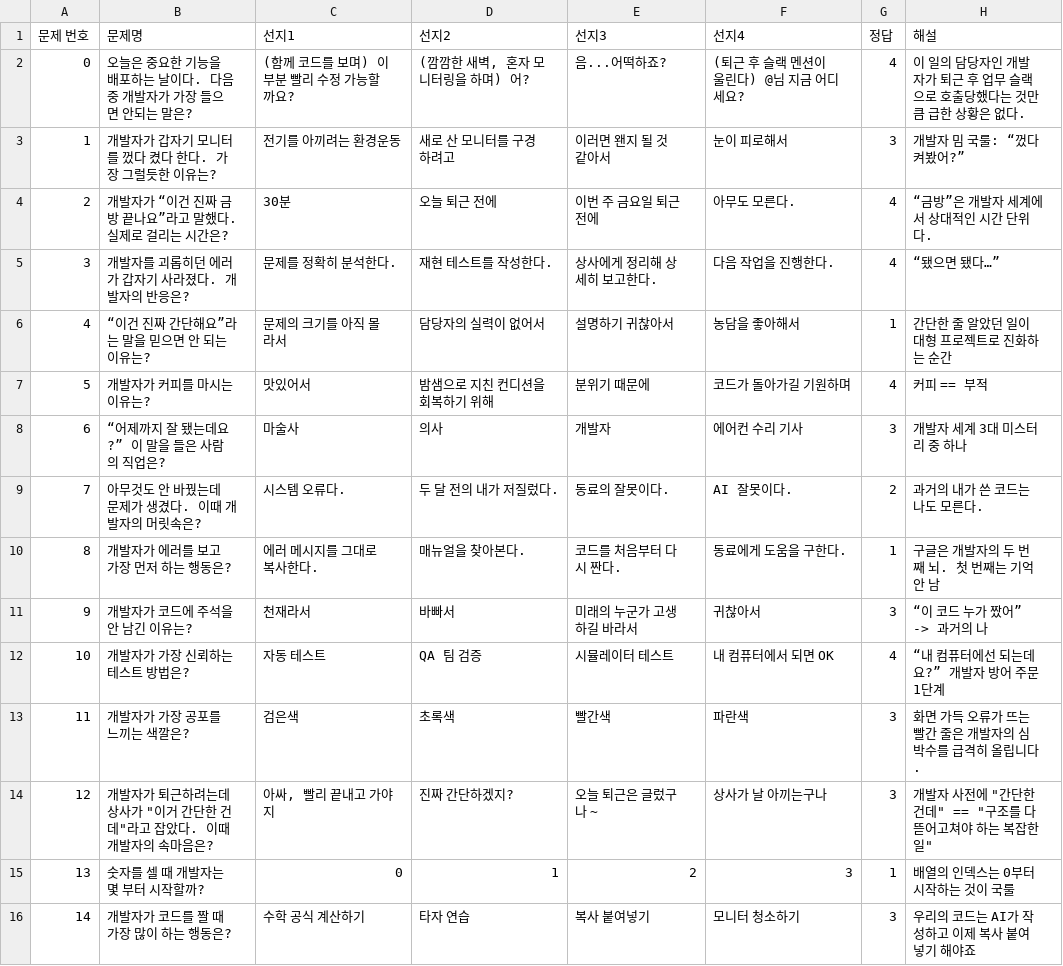
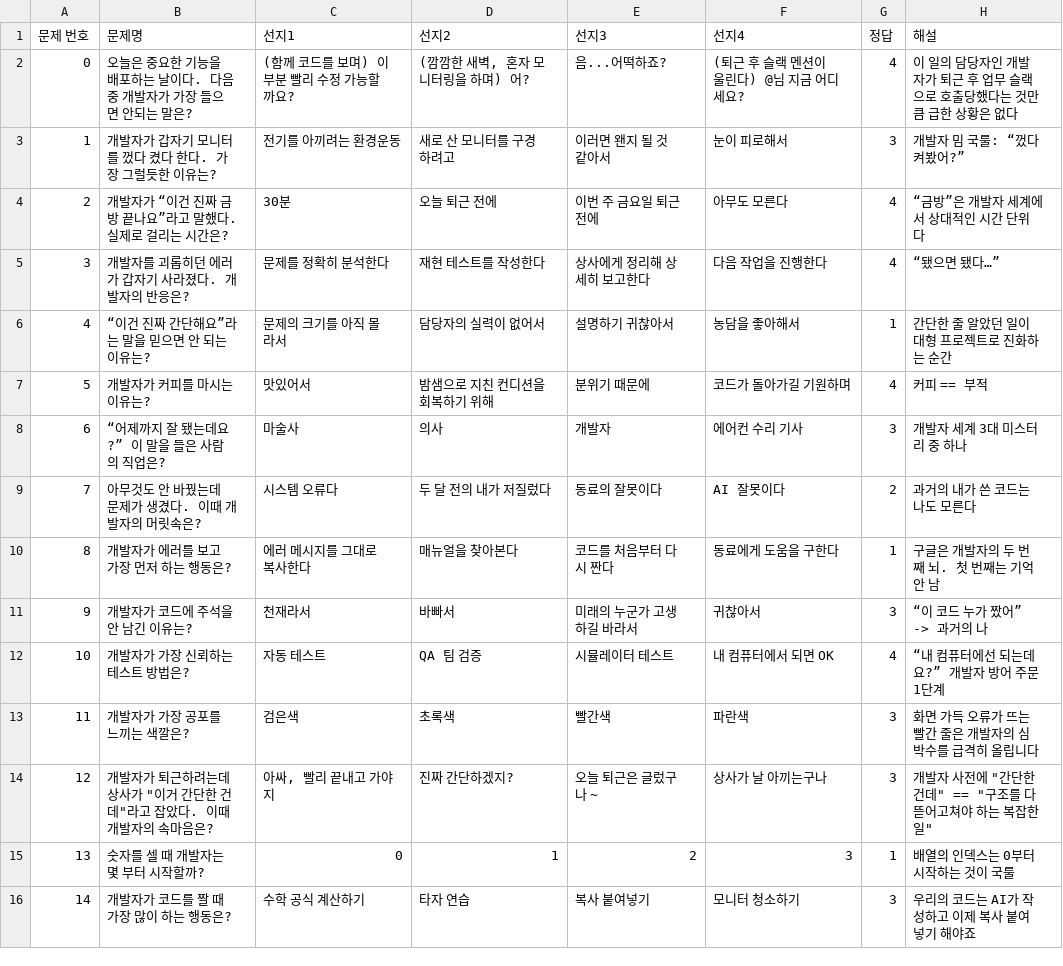
Before and after one commit to boostcampwm2025/iOS01-Hmm, a TSV file: SoloDeveloperTraining/SoloDeveloperTraining/Resources/QuizData.tsv, drawn as a sheet; only a part is shown; the diff covers the shown part only.

Commit message:
fix: 퀴즈 선지 데이터 문장 끝 마침표 제거

```diff
--- a/SoloDeveloperTraining/SoloDeveloperTraining/Resources/QuizData.tsv
+++ b/SoloDeveloperTraining/SoloDeveloperTraining/Resources/QuizData.tsv
@@ -1,6 +1,6 @@
 문제 번호	문제명	선지1	선지2	선지3	선지4	정답	해설
-0	오늘은 중요한 기능을 배포하는 날이다. 다음 중 개발자가 가장 들으면 안되는 말은?	(함께 코드를 보며) 이 부분 빨리 수정 가능할까요?	(깜깜한 새벽, 혼자 모니터링을 하며) 어?	음...어떡하죠?	(퇴근 후 슬랙 멘션이 울린다) @님 지금 어디세요?	4	이 일의 담당자인 개발자가 퇴근 후 업무 슬랙으로 호출당했다는 것만큼 급한 상황은 없다.
+0	오늘은 중요한 기능을 배포하는 날이다. 다음 중 개발자가 가장 들으면 안되는 말은?	(함께 코드를 보며) 이 부분 빨리 수정 가능할까요?	(깜깜한 새벽, 혼자 모니터링을 하며) 어?	음...어떡하죠?	(퇴근 후 슬랙 멘션이 울린다) @님 지금 어디세요?	4	이 일의 담당자인 개발자가 퇴근 후 업무 슬랙으로 호출당했다는 것만큼 급한 상황은 없다
 1	개발자가 갑자기 모니터를 껐다 켰다 한다. 가장 그럴듯한 이유는?	전기를 아끼려는 환경운동	새로 산 모니터를 구경하려고	이러면 왠지 될 것 같아서	눈이 피로해서	3	개발자 밈 국룰: “껐다 켜봤어?”
-2	개발자가 “이건 진짜 금방 끝나요”라고 말했다. 실제로 걸리는 시간은?	30분	오늘 퇴근 전에	이번 주 금요일 퇴근 전에	아무도 모른다.	4	“금방”은 개발자 세계에서 상대적인 시간 단위다.
-3	개발자를 괴롭히던 에러가 갑자기 사라졌다. 개발자의 반응은?	문제를 정확히 분석한다.	재현 테스트를 작성한다.	상사에게 정리해 상세히 보고한다.	다음 작업을 진행한다.	4	“됐으면 됐다…”
+2	개발자가 “이건 진짜 금방 끝나요”라고 말했다. 실제로 걸리는 시간은?	30분	오늘 퇴근 전에	이번 주 금요일 퇴근 전에	아무도 모른다	4	“금방”은 개발자 세계에서 상대적인 시간 단위다
+3	개발자를 괴롭히던 에러가 갑자기 사라졌다. 개발자의 반응은?	문제를 정확히 분석한다	재현 테스트를 작성한다	상사에게 정리해 상세히 보고한다	다음 작업을 진행한다	4	“됐으면 됐다…”
 4	“이건 진짜 간단해요”라는 말을 믿으면 안 되는 이유는?	문제의 크기를 아직 몰라서	담당자의 실력이 없어서	설명하기 귀찮아서	농담을 좋아해서	1	간단한 줄 알았던 일이 대형 프로젝트로 진화하는 순간
@@ -8,7 +8,7 @@
 6	“어제까지 잘 됐는데요?” 이 말을 들은 사람의 직업은?	마술사	의사	개발자	에어컨 수리 기사	3	개발자 세계 3대 미스터리 중 하나
-7	아무것도 안 바꿨는데 문제가 생겼다. 이때 개발자의 머릿속은?	시스템 오류다.	두 달 전의 내가 저질렀다.	동료의 잘못이다.	AI 잘못이다.	2	과거의 내가 쓴 코드는 나도 모른다.
-8	개발자가 에러를 보고 가장 먼저 하는 행동은?	에러 메시지를 그대로 복사한다.	매뉴얼을 찾아본다.	코드를 처음부터 다시 짠다.	동료에게 도움을 구한다.	1	구글은 개발자의 두 번째 뇌. 첫 번째는 기억 안 남
+7	아무것도 안 바꿨는데 문제가 생겼다. 이때 개발자의 머릿속은?	시스템 오류다	두 달 전의 내가 저질렀다	동료의 잘못이다	AI 잘못이다	2	과거의 내가 쓴 코드는 나도 모른다
+8	개발자가 에러를 보고 가장 먼저 하는 행동은?	에러 메시지를 그대로 복사한다	매뉴얼을 찾아본다	코드를 처음부터 다시 짠다	동료에게 도움을 구한다	1	구글은 개발자의 두 번째 뇌. 첫 번째는 기억 안 남
 9	개발자가 코드에 주석을 안 남긴 이유는?	천재라서	바빠서	미래의 누군가 고생하길 바라서	귀찮아서	3	“이 코드 누가 짰어” -> 과거의 나
 10	개발자가 가장 신뢰하는 테스트 방법은?	자동 테스트	QA 팀 검증	시뮬레이터 테스트	내 컴퓨터에서 되면 OK	4	“내 컴퓨터에선 되는데요?” 개발자 방어 주문 1단계
-11	개발자가 가장 공포를 느끼는 색깔은?	검은색	초록색	빨간색	파란색	3	화면 가득 오류가 뜨는 빨간 줄은 개발자의 심박수를 급격히 올립니다.
+11	개발자가 가장 공포를 느끼는 색깔은?	검은색	초록색	빨간색	파란색	3	화면 가득 오류가 뜨는 빨간 줄은 개발자의 심박수를 급격히 올립니다
 12	개발자가 퇴근하려는데 상사가 "이거 간단한 건데"라고 잡았다. 이때 개발자의 속마음은?	아싸, 빨리 끝내고 가야지	진짜 간단하겠지?	오늘 퇴근은 글렀구나 ~	상사가 날 아끼는구나	3	개발자 사전에 "간단한건데" == "구조를 다 뜯어고쳐야 하는 복잡한 일"
```
Also changed, not shown: 103 edited cells elsewhere in this file.
